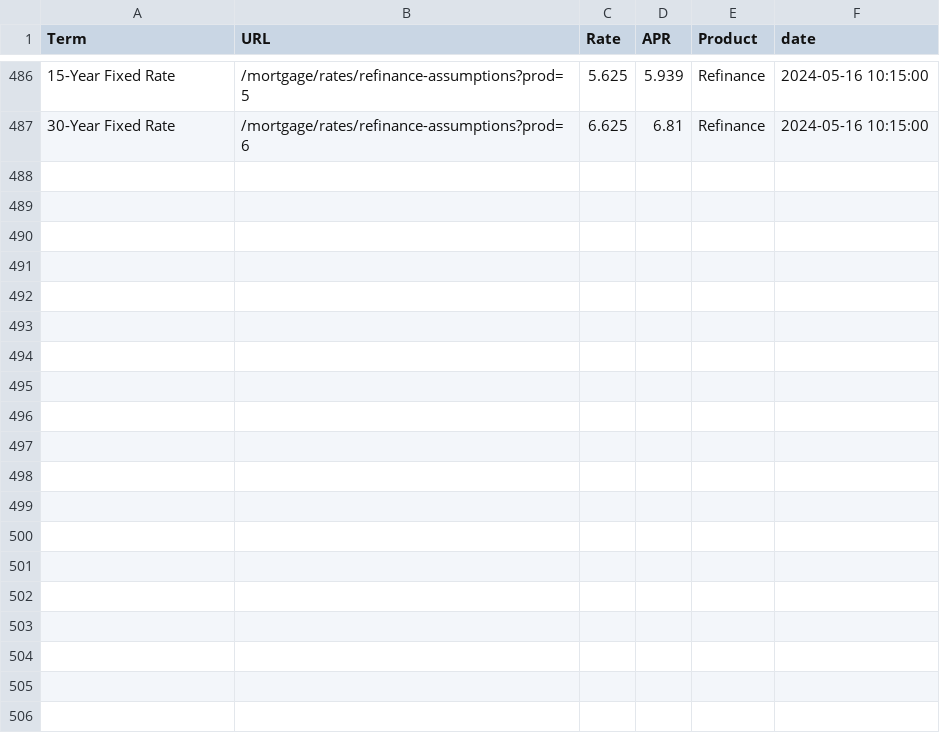
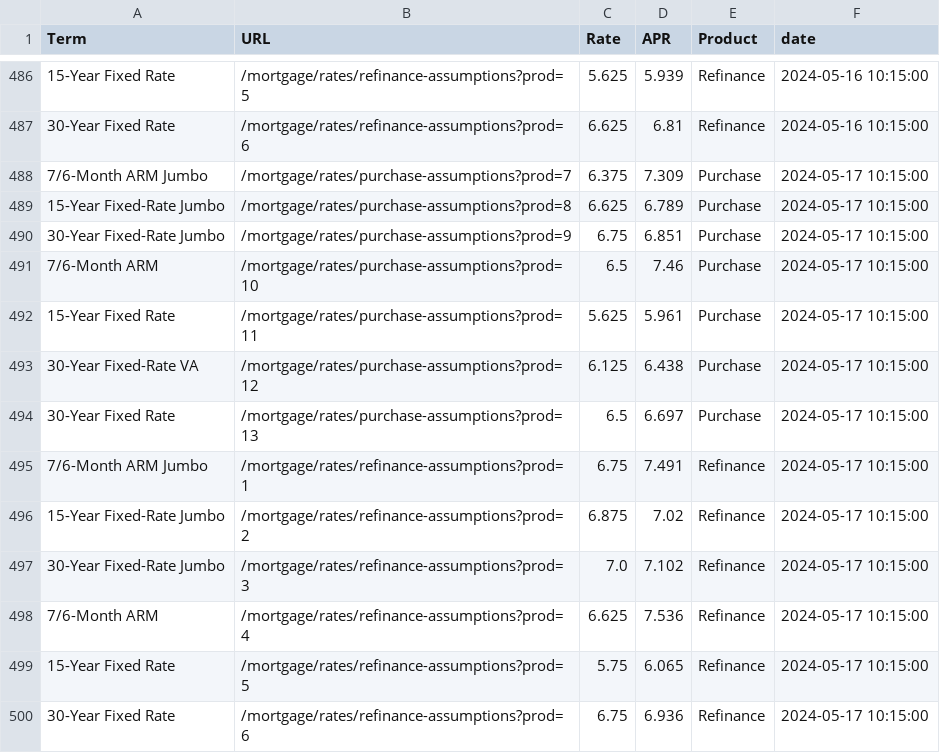
Before and after one commit to homecopilot/mortgagerate, a CSV file: data/mortgage_rates.csv, drawn as a sheet; only a part is shown, gaps mark what is left out; the diff names each change by its address in the sheet, - before the commit and + after, or states it on an @@ line.

```diff
--- a/data/mortgage_rates.csv
+++ b/data/mortgage_rates.csv
+row 488: 7/6-Month ARM Jumbo | /mortgage/rates/purchase-assumptions?prod=7 | 6.375 | 7.309 | Purchase | 2024-05-17 10:15:00
+row 489: 15-Year Fixed-Rate Jumbo | /mortgage/rates/purchase-assumptions?prod=8 | 6.625 | 6.789 | Purchase | 2024-05-17 10:15:00
+row 490: 30-Year Fixed-Rate Jumbo | /mortgage/rates/purchase-assumptions?prod=9 | 6.75 | 6.851 | Purchase | 2024-05-17 10:15:00
+row 491: 7/6-Month ARM | /mortgage/rates/purchase-assumptions?prod=10 | 6.5 | 7.46 | Purchase | 2024-05-17 10:15:00
+row 492: 15-Year Fixed Rate | /mortgage/rates/purchase-assumptions?prod=11 | 5.625 | 5.961 | Purchase | 2024-05-17 10:15:00
+row 493: 30-Year Fixed-Rate VA | /mortgage/rates/purchase-assumptions?prod=12 | 6.125 | 6.438 | Purchase | 2024-05-17 10:15:00
+row 494: 30-Year Fixed Rate | /mortgage/rates/purchase-assumptions?prod=13 | 6.5 | 6.697 | Purchase | 2024-05-17 10:15:00
+row 495: 7/6-Month ARM Jumbo | /mortgage/rates/refinance-assumptions?prod=1 | 6.75 | 7.491 | Refinance | 2024-05-17 10:15:00
+row 496: 15-Year Fixed-Rate Jumbo | /mortgage/rates/refinance-assumptions?prod=2 | 6.875 | 7.02 | Refinance | 2024-05-17 10:15:00
+row 497: 30-Year Fixed-Rate Jumbo | /mortgage/rates/refinance-assumptions?prod=3 | 7.0 | 7.102 | Refinance | 2024-05-17 10:15:00
+row 498: 7/6-Month ARM | /mortgage/rates/refinance-assumptions?prod=4 | 6.625 | 7.536 | Refinance | 2024-05-17 10:15:00
+row 499: 15-Year Fixed Rate | /mortgage/rates/refinance-assumptions?prod=5 | 5.75 | 6.065 | Refinance | 2024-05-17 10:15:00
+row 500: 30-Year Fixed Rate | /mortgage/rates/refinance-assumptions?prod=6 | 6.75 | 6.936 | Refinance | 2024-05-17 10:15:00
```
Also changed, not shown: 1 other file.
